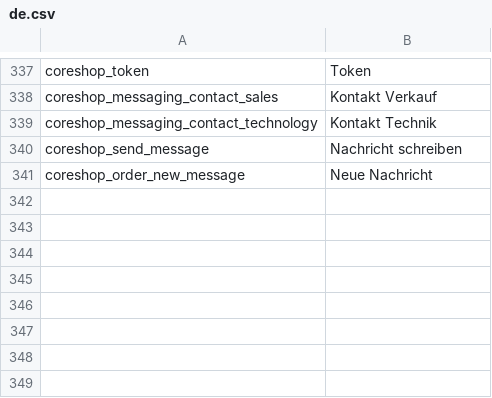
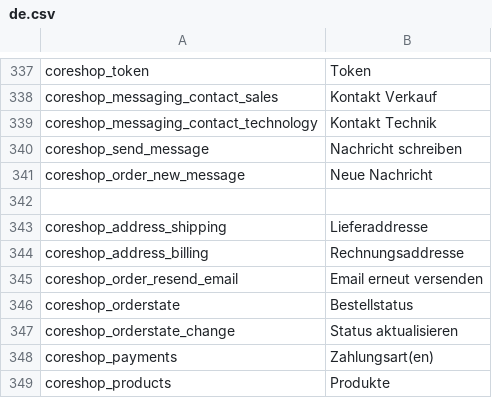
Before and after one commit to coreshop/CoreShop, a CSV file: static/texts/de.csv, drawn as a sheet; only a part is shown, gaps mark what is left out; the diff names each change by its address in the sheet, - before the commit and + after, or states it on an @@ line.

Commit message:
case #99: start implementing order-detail view

```diff
--- a/static/texts/de.csv
+++ b/static/texts/de.csv
+row 342: (empty)
+row 343: coreshop_address_shipping | Lieferaddresse
+row 344: coreshop_address_billing | Rechnungsaddresse
+row 345: coreshop_order_resend_email | Email erneut versenden
+row 346: coreshop_orderstate | Bestellstatus
+row 347: coreshop_orderstate_change | Status aktualisieren
+row 348: coreshop_payments | Zahlungsart(en)
+row 349: coreshop_products | Produkte
```
Also changed, not shown: static/texts/en.csv, 2 other files.
